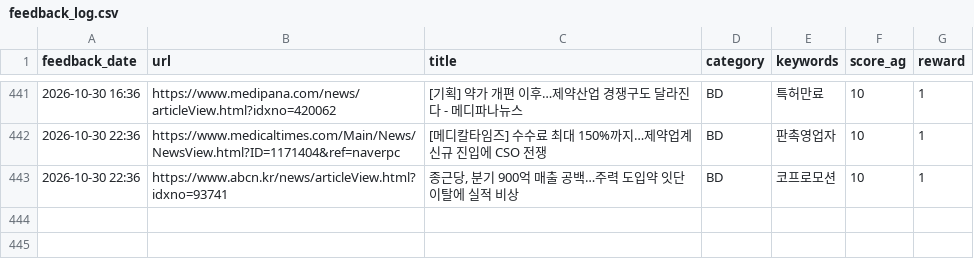
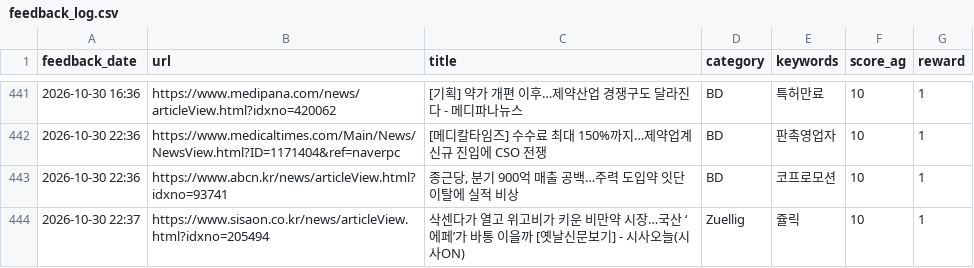
Before and after one commit to Lilyleeyaa/zp-market-monitoring-v3-share, a CSV file: data/labels/feedback_log.csv, drawn as a sheet; only a part is shown, gaps mark what is left out.

Commit message:
Feedback: 삭센다가 열고 위고비가 키운 비만약 시장…국산 ‘에페’가 바통 이을까 [... (2026-10-30 22:37)

```diff
--- a/data/labels/feedback_log.csv
+++ b/data/labels/feedback_log.csv
@@ -443 +443,2 @@ feedback_date,url,title,category,keywords,score_ag,reward
 2026-10-30 22:36,https://www.abcn.kr/news/articleView.html?idxno=93741,"종근당, 분기 900억 매출 공백…주력 도입약 잇단 이탈에 실적 비상",BD,코프로모션,10,1
+2026-10-30 22:37,https://www.sisaon.co.kr/news/articleView.html?idxno=205494,삭센다가 열고 위고비가 키운 비만약 시장…국산 ‘에페’가 바통 이을까 [옛날신문보기] - 시사오늘(시사ON),Zuellig,쥴릭,10,1
```
